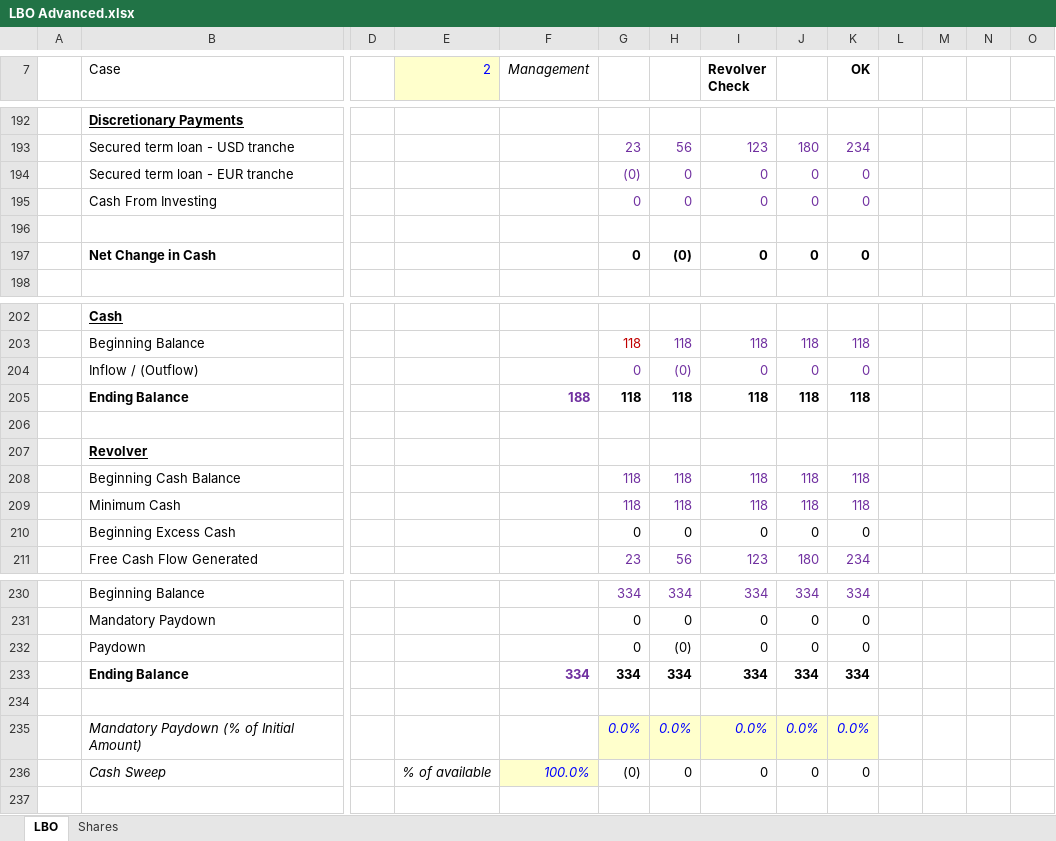
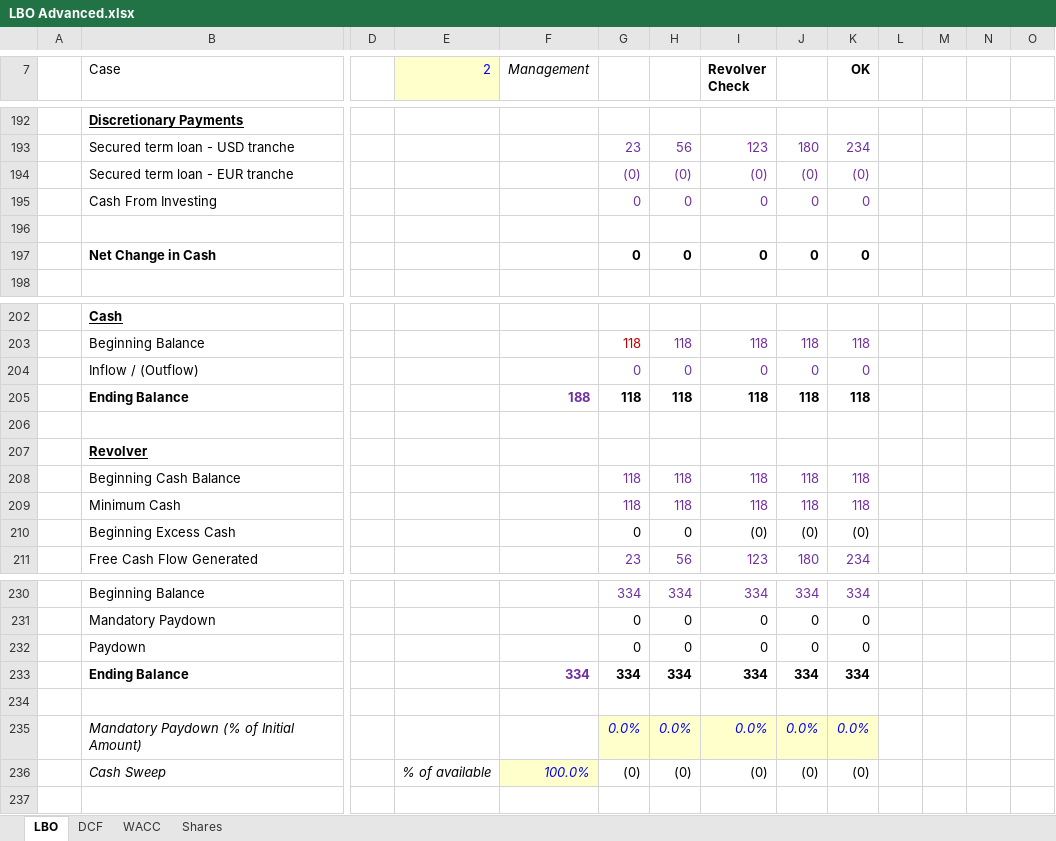
Before and after one commit to amwolz/Finance-Portfolio, an Excel workbook: LBO Advanced.xlsx, sheet LBO, drawn as a sheet; only a part is shown, gaps mark what is left out; values as stored, in another font and other column widths than the file's, no borders; removed rows and columns are numbered as before the commit, all else as after; rows hold the shown columns only; the diff names each change by its address in the sheet, - before the commit and + after, or states it on an @@ line.

Commit message:
WACC and DCF

```diff
--- a/LBO Advanced.xlsx (sheet LBO)
+++ b/LBO Advanced.xlsx (sheet LBO)
+sheet tab: DCF
+sheet tab: WACC
-row 194:  | Secured term loan - EUR tranche |  |  |  | (0) | 0 | 0 | 0 | 0
+row 194:  | Secured term loan - EUR tranche |  |  |  | (0) | (0) | (0) | (0) | (0)
-H197: (0)
+H197: 0
-H204: (0)
+H204: 0
-I210 (Revolver Check): 0
+I210 (Revolver Check): (0)
-J210: 0
+J210: (0)
-K210 (OK): 0
+K210 (OK): (0)
-H232: (0)
+H232: 0
-H236: 0
+H236: (0)
-I236 (Revolver Check): 0
+I236 (Revolver Check): (0)
-J236: 0
+J236: (0)
-K236 (OK): 0
+K236 (OK): (0)
```
Also changed, not shown: sheet Shares.
